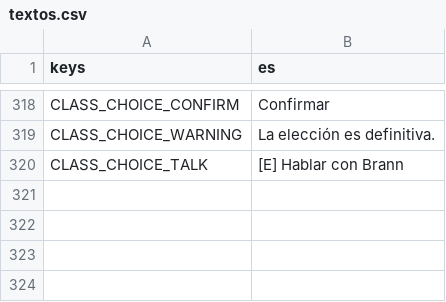
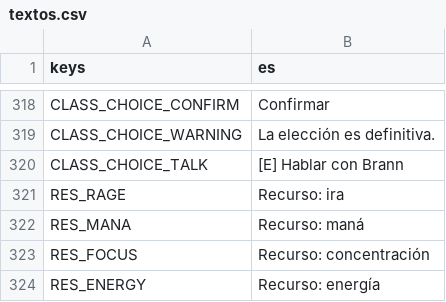
Before and after one commit to CabadaAndres11/thalandor-online-3d, a CSV file: data/texts/textos.csv, drawn as a sheet; only a part is shown, gaps mark what is left out; the diff names each change by its address in the sheet, - before the commit and + after, or states it on an @@ line.

```diff
--- a/data/texts/textos.csv
+++ b/data/texts/textos.csv
+row 321: RES_RAGE | Recurso: ira
+row 322: RES_MANA | Recurso: maná
+row 323: RES_FOCUS | Recurso: concentración
+row 324: RES_ENERGY | Recurso: energía
```
Also changed, not shown: 17 other files.
